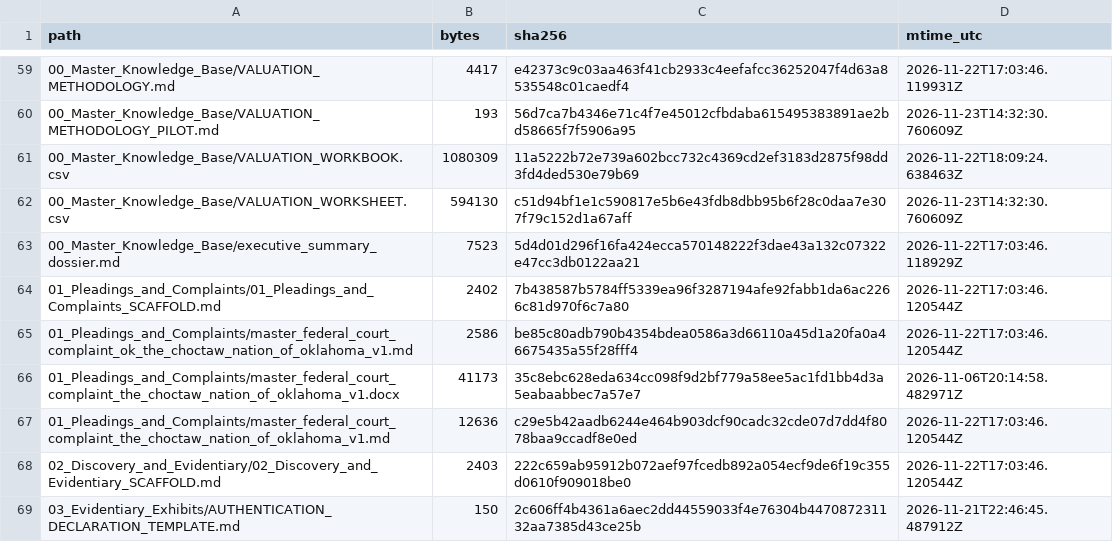
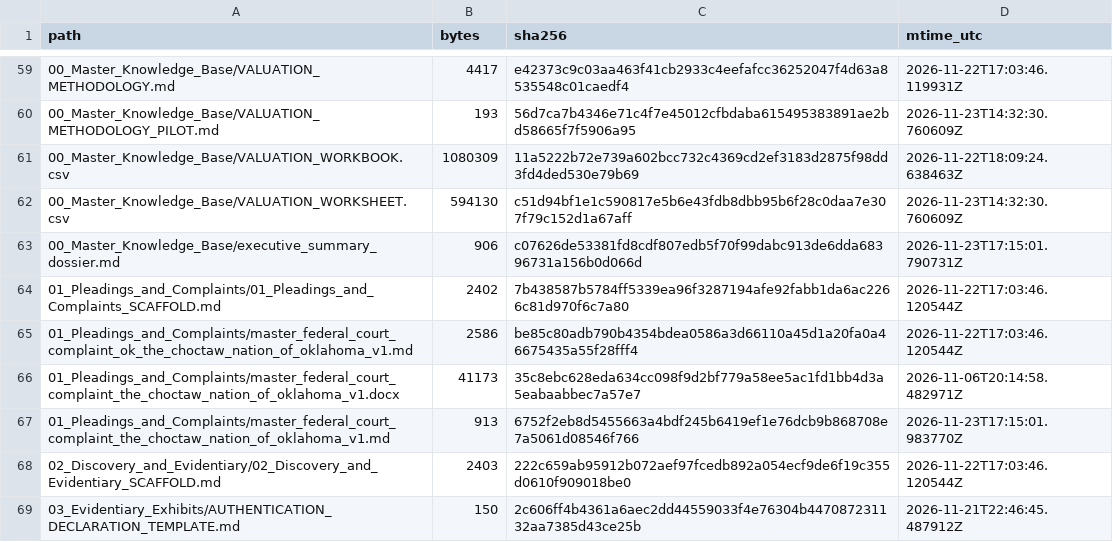
Before and after one commit to GlobalRestitutionAlliance/turtle-island-us-ok-the-choctaw-nation-of-oklahoma-master-litigation, a CSV file: 99_Archives_and_Manifests/MANIFEST_SHA256.csv, drawn as a sheet; only a part is shown, gaps mark what is left out; the diff covers the shown part only.

```diff
--- a/99_Archives_and_Manifests/MANIFEST_SHA256.csv
+++ b/99_Archives_and_Manifests/MANIFEST_SHA256.csv
@@ -62,3 +62,3 @@ path,bytes,sha256,mtime_utc
 00_Master_Knowledge_Base/VALUATION_WORKSHEET.csv,594130,c51d94bf1e1c590817e5b6e43fdb8dbb95b6f28c0daa7e307f79c152d1a67aff,2026-11-23T14:32:30.760609Z
-00_Master_Knowledge_Base/executive_summary_dossier.md,7523,5d4d01d296f16fa424ecca570148222f3dae43a132c07322e47cc3db0122aa21,2026-11-22T17:03:46.118929Z
+00_Master_Knowledge_Base/executive_summary_dossier.md,906,c07626de53381fd8cdf807edb5f70f99dabc913de6dda68396731a156b0d066d,2026-11-23T17:15:01.790731Z
 01_Pleadings_and_Complaints/01_Pleadings_and_Complaints_SCAFFOLD.md,2402,7b438587b5784ff5339ea96f3287194afe92fabb1da6ac2266c81d970f6c7a80,2026-11-22T17:03:46.120544Z
@@ -66,3 +66,3 @@ path,bytes,sha256,mtime_utc
 01_Pleadings_and_Complaints/master_federal_court_complaint_the_choctaw_nation_of_oklahoma_v1.docx,41173,35c8ebc628eda634cc098f9d2bf779a58ee5ac1fd1bb4d3a5eabaabbec7a57e7,2026-11-06T20:14:58.482971Z
-01_Pleadings_and_Complaints/master_federal_court_complaint_the_choctaw_nation_of_oklahoma_v1.md,12636,c29e5b42aadb6244e464b903dcf90cadc32cde07d7dd4f8078baa9ccadf8e0ed,2026-11-22T17:03:46.120544Z
+01_Pleadings_and_Complaints/master_federal_court_complaint_the_choctaw_nation_of_oklahoma_v1.md,913,6752f2eb8d5455663a4bdf245b6419ef1e76dcb9b868708e7a5061d08546f766,2026-11-23T17:15:01.983770Z
 02_Discovery_and_Evidentiary/02_Discovery_and_Evidentiary_SCAFFOLD.md,2403,222c659ab95912b072aef97fcedb892a054ecf9de6f19c355d0610f909018be0,2026-11-22T17:03:46.120544Z
```
Also changed, not shown: 73 edited cells elsewhere in this file, 26 other files.
